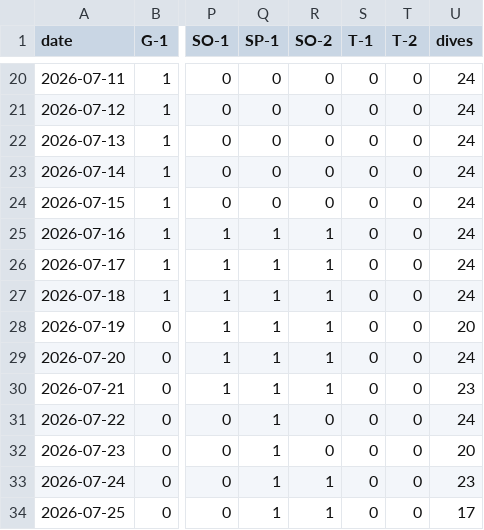
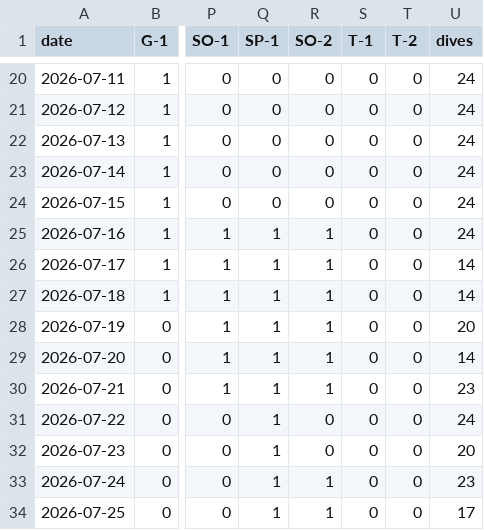
Before and after one commit to freePublicSharing/occup.csv, a CSV file: occup.csv, drawn as a sheet; only a part is shown, gaps mark what is left out; the diff names each change by its address in the sheet, - before the commit and + after, or states it on an @@ line.

Commit message:
Update occup.csv

```diff
--- a/occup.csv
+++ b/occup.csv
-U26:U27 (dives): 24
+U26:U27 (dives): 14
-U29 (dives): 24
+U29 (dives): 14
```
